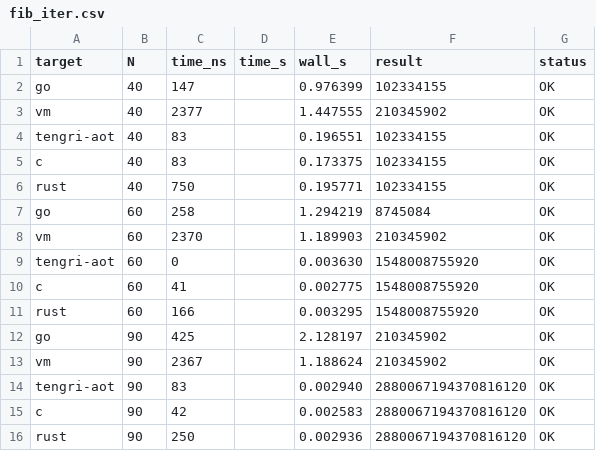
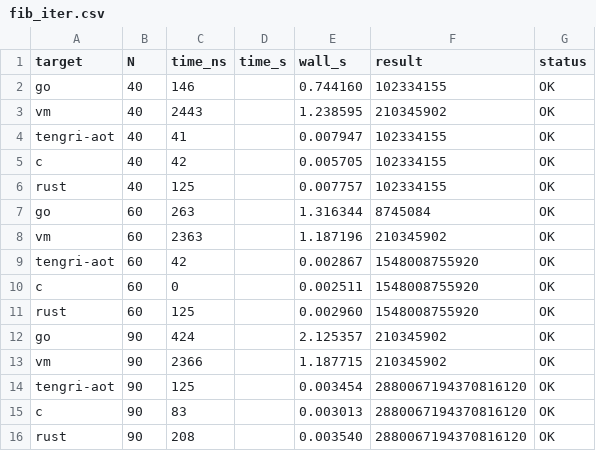
Before and after one commit to DauletBai/tengri-lang, a CSV file: benchmarks/latest/results/fib_iter.csv, drawn as a sheet.

Commit message:
docs: update project with final benchmark results
This commit updates all major project documents (README.md, README.performance.md, and docs/philosophy/README.md) to reflect the successful and complete benchmark runs.

Key changes:
- All documentation has been updated to English.
- Performance tables and summaries now include the final, correct results comparing Tengri-AOT against Go, C, and Rust.
- The project's success in achieving performance parity with native languages is now highlighted.

Additionally, the .gitignore file has been modified to stop ignoring the latest benchmark CSV files, allowing them to be tracked in the repository for public visibility and reproducibility.

```diff
--- a/benchmarks/latest/results/fib_iter.csv
+++ b/benchmarks/latest/results/fib_iter.csv
@@ -1,16 +1,16 @@
 target,N,time_ns,time_s,wall_s,result,status
-go,40,147,,0.976399,102334155,OK
-vm,40,2377,,1.447555,210345902,OK
-tengri-aot,40,83,,0.196551,102334155,OK
-c,40,83,,0.173375,102334155,OK
-rust,40,750,,0.195771,102334155,OK
-go,60,258,,1.294219,8745084,OK
-vm,60,2370,,1.189903,210345902,OK
-tengri-aot,60,0,,0.003630,1548008755920,OK
-c,60,41,,0.002775,1548008755920,OK
-rust,60,166,,0.003295,1548008755920,OK
-go,90,425,,2.128197,210345902,OK
-vm,90,2367,,1.188624,210345902,OK
-tengri-aot,90,83,,0.002940,2880067194370816120,OK
-c,90,42,,0.002583,2880067194370816120,OK
-rust,90,250,,0.002936,2880067194370816120,OK
+go,40,146,,0.744160,102334155,OK
+vm,40,2443,,1.238595,210345902,OK
+tengri-aot,40,41,,0.007947,102334155,OK
+c,40,42,,0.005705,102334155,OK
+rust,40,125,,0.007757,102334155,OK
+go,60,263,,1.316344,8745084,OK
+vm,60,2363,,1.187196,210345902,OK
+tengri-aot,60,42,,0.002867,1548008755920,OK
+c,60,0,,0.002511,1548008755920,OK
+rust,60,125,,0.002960,1548008755920,OK
+go,90,424,,2.125357,210345902,OK
+vm,90,2366,,1.187715,210345902,OK
+tengri-aot,90,125,,0.003454,2880067194370816120,OK
+c,90,83,,0.003013,2880067194370816120,OK
+rust,90,208,,0.003540,2880067194370816120,OK
```
Also changed, not shown: benchmarks/latest/results/fib_rec.csv, 2 other files.
